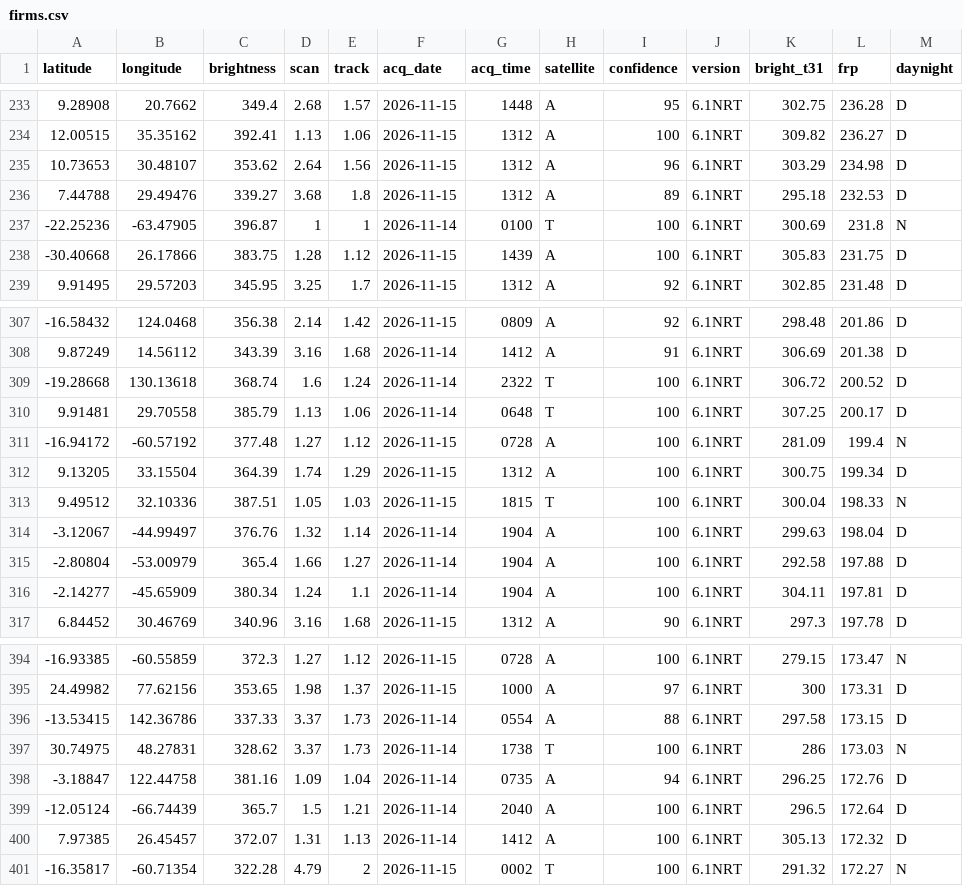
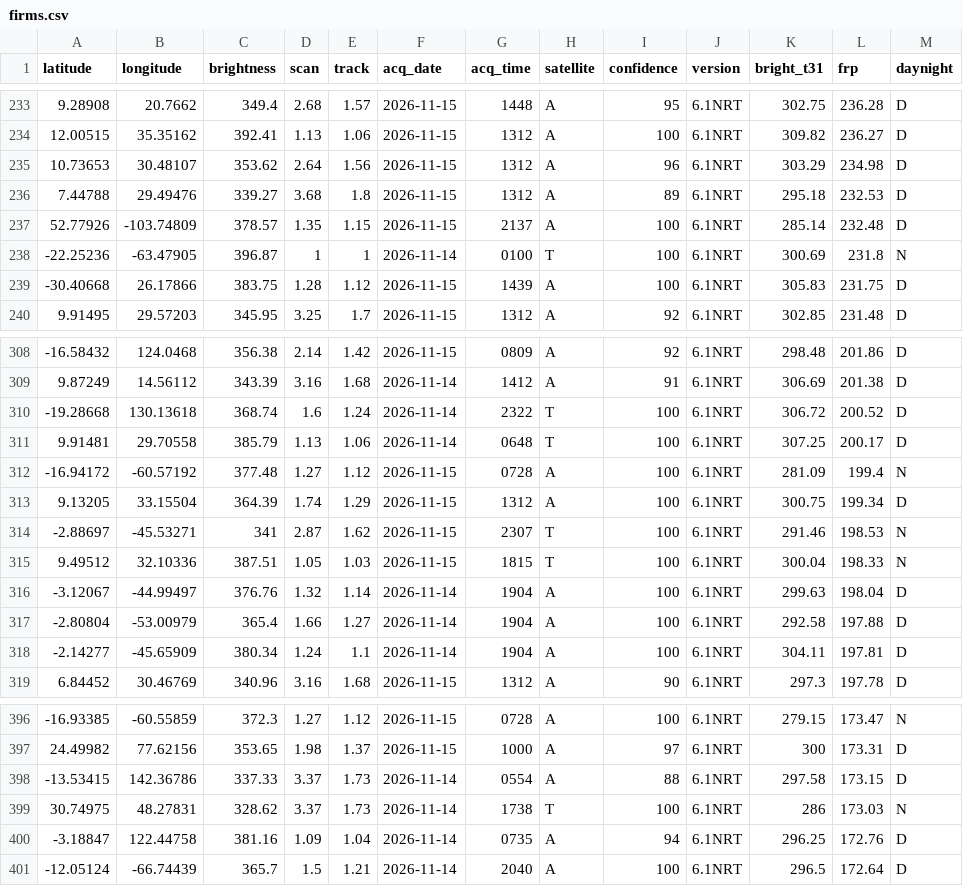
Before and after one commit to dswinder-repo/vigil, a CSV file: public/data/raw/firms.csv, drawn as a sheet; only a part is shown, gaps mark what is left out.

```diff
--- a/public/data/raw/firms.csv
+++ b/public/data/raw/firms.csv
@@ -236,2 +236,3 @@ latitude,longitude,brightness,scan,track,acq_date,acq_time,satellite,confidence,
 7.44788,29.49476,339.27,3.68,1.8,2026-11-15,1312,A,89,6.1NRT,295.18,232.53,D
+52.77926,-103.74809,378.57,1.35,1.15,2026-11-15,2137,A,100,6.1NRT,285.14,232.48,D
 -22.25236,-63.47905,396.87,1,1,2026-11-14,0100,T,100,6.1NRT,300.69,231.8,N
@@ -312,2 +313,3 @@ latitude,longitude,brightness,scan,track,acq_date,acq_time,satellite,confidence,
 9.13205,33.15504,364.39,1.74,1.29,2026-11-15,1312,A,100,6.1NRT,300.75,199.34,D
+-2.88697,-45.53271,341,2.87,1.62,2026-11-15,2307,T,100,6.1NRT,291.46,198.53,N
 9.49512,32.10336,387.51,1.05,1.03,2026-11-15,1815,T,100,6.1NRT,300.04,198.33,N
@@ -399,3 +401 @@ latitude,longitude,brightness,scan,track,acq_date,acq_time,satellite,confidence,
 -12.05124,-66.74439,365.7,1.5,1.21,2026-11-14,2040,A,100,6.1NRT,296.5,172.64,D
-7.97385,26.45457,372.07,1.31,1.13,2026-11-14,1412,A,100,6.1NRT,305.13,172.32,D
--16.35817,-60.71354,322.28,4.79,2,2026-11-15,0002,T,100,6.1NRT,291.32,172.27,N
```
Also changed, not shown: 13 other files.
